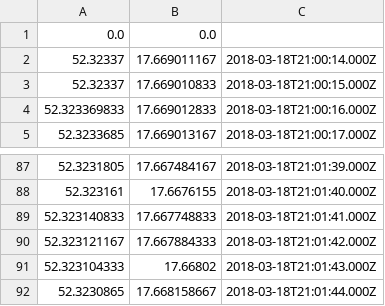
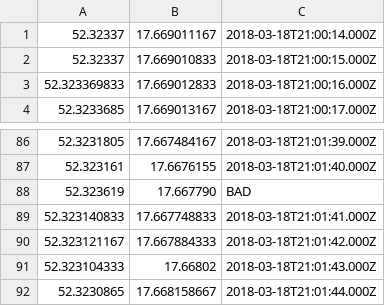
Before and after one commit to PUT-PTM/LapTracker, a CSV file: LapTracker/LapTracker/Tracks/gpsdata.csv, drawn as a sheet; only a part is shown, gaps mark what is left out; removed rows and columns are numbered as before the commit, all else as after; the diff names each change by its address in the sheet, - before the commit and + after, or states it on an @@ line.

Commit message:
Out of track v1

```diff
--- a/LapTracker/LapTracker/Tracks/gpsdata.csv
+++ b/LapTracker/LapTracker/Tracks/gpsdata.csv
-row 1: 0.0 | 0.0
+row 88: 52.323619 | 17.667790 | BAD
```
Also changed, not shown: 4 other files.
